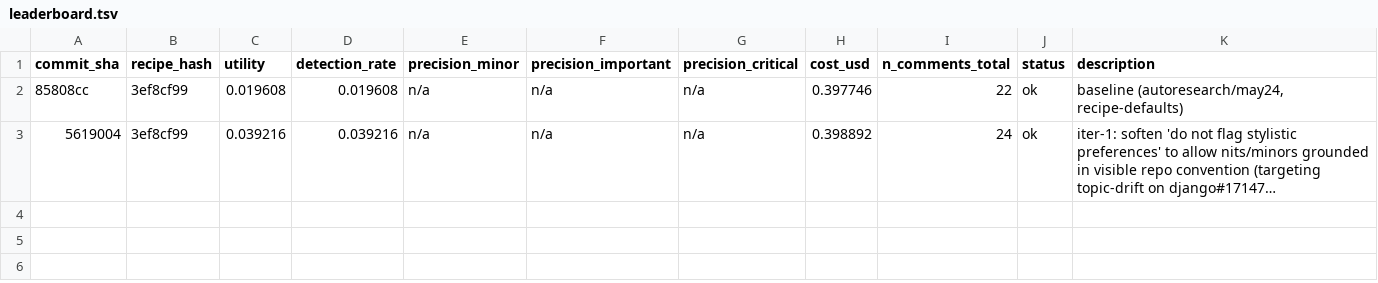
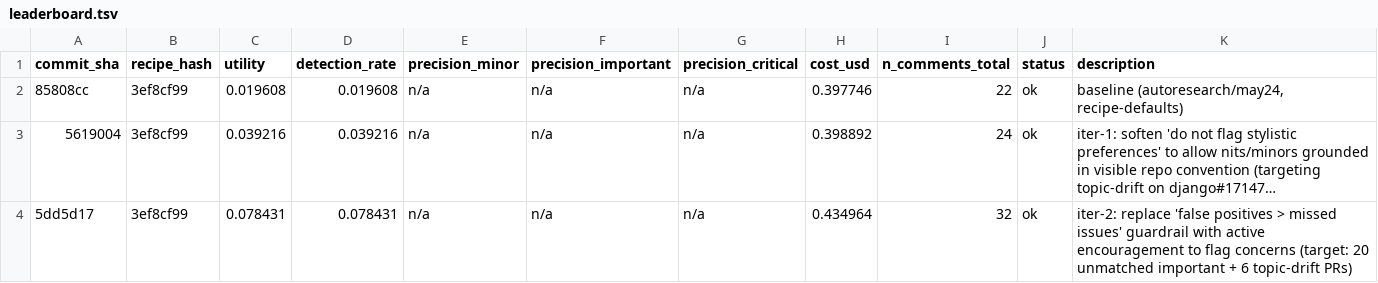
Before and after one commit to nkriman/peer, a TSV file: data/eval_runs/leaderboard.tsv, drawn as a sheet; long unchanged cells end in …; the diff names each change by its address in the sheet, - before the commit and + after, or states it on an @@ line.

Commit message:
autoresearch iter 2: utility 0.039 -> 0.078 — replace 'false positives > missed issues' with active encouragement

```diff
--- a/data/eval_runs/leaderboard.tsv
+++ b/data/eval_runs/leaderboard.tsv
+row 4: 5dd5d17 | 3ef8cf99 | 0.078431 | 0.078431 | n/a | n/a | n/a | 0.434964 | 32 | ok | iter-2: replace 'false positives > missed issues' guardrail with active encouragement to flag concerns (target: 20 unmatched important + 6 topic-drift PRs)
```
Also changed, not shown: 3 other files.
